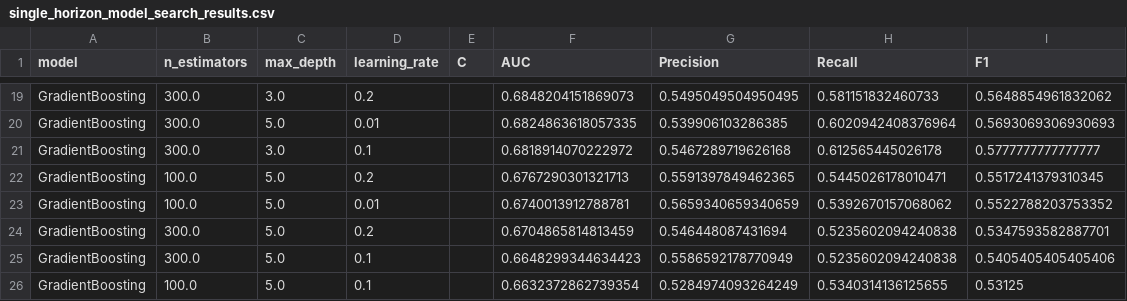
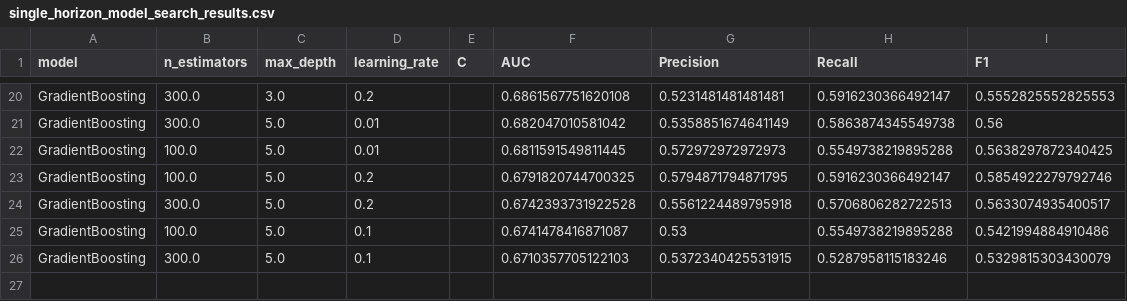
Before and after one commit to mlugassi/ML-on-Graphs, a CSV file: israeli_actors_graph/data/processed/single_horizon_model_search_results.csv, drawn as a sheet; only a part is shown, gaps mark what is left out; removed rows and columns are numbered as before the commit, all else as after; the diff covers the shown part only; the diff names each change by its address in the sheet, - before the commit and + after, or states it on an @@ line.

```diff
--- a/israeli_actors_graph/data/processed/single_horizon_model_search_results.csv
+++ b/israeli_actors_graph/data/processed/single_horizon_model_search_results.csv
-F20 (AUC): 0.6848204151869073
+F20 (AUC): 0.6861567751620108
-G20 (Precision): 0.5495049504950495
+G20 (Precision): 0.5231481481481481
-H20 (Recall): 0.581151832460733
+H20 (Recall): 0.5916230366492147
-I20 (F1): 0.5648854961832062
+I20 (F1): 0.5552825552825553
-F21 (AUC): 0.6824863618057335
+F21 (AUC): 0.682047010581042
-G21 (Precision): 0.539906103286385
+G21 (Precision): 0.5358851674641149
-H21 (Recall): 0.6020942408376964
+H21 (Recall): 0.5863874345549738
-I21 (F1): 0.5693069306930693
+I21 (F1): 0.56
-row 21: GradientBoosting | 300.0 | 3.0 | 0.1 |  | 0.6818914070222972 | 0.5467289719626168 | 0.612565445026178 | 0.5777777777777777
-row 22: GradientBoosting | 100.0 | 5.0 | 0.2 |  | 0.6767290301321713 | 0.5591397849462365 | 0.5445026178010471 | 0.5517241379310345
-F22 (AUC): 0.6740013912788781
+F22 (AUC): 0.6811591549811445
-G22 (Precision): 0.5659340659340659
+G22 (Precision): 0.572972972972973
-H22 (Recall): 0.5392670157068062
+H22 (Recall): 0.5549738219895288
-I22 (F1): 0.5522788203753352
+I22 (F1): 0.5638297872340425
+row 23: GradientBoosting | 100.0 | 5.0 | 0.2 |  | 0.6791820744700325 | 0.5794871794871795 | 0.5916230366492147 | 0.5854922279792746
-F24 (AUC): 0.6704865814813459
+F24 (AUC): 0.6742393731922528
-G24 (Precision): 0.546448087431694
+G24 (Precision): 0.5561224489795918
-H24 (Recall): 0.5235602094240838
+H24 (Recall): 0.5706806282722513
-I24 (F1): 0.5347593582887701
+I24 (F1): 0.5633074935400517
-row 25: GradientBoosting | 300.0 | 5.0 | 0.1 |  | 0.6648299344634423 | 0.5586592178770949 | 0.5235602094240838 | 0.5405405405405406
-F25 (AUC): 0.6632372862739354
+F25 (AUC): 0.6741478416871087
-G25 (Precision): 0.5284974093264249
+G25 (Precision): 0.53
-H25 (Recall): 0.5340314136125655
+H25 (Recall): 0.5549738219895288
-I25 (F1): 0.53125
+I25 (F1): 0.5421994884910486
+row 26: GradientBoosting | 300.0 | 5.0 | 0.1 |  | 0.6710357705122103 | 0.5372340425531915 | 0.5287958115183246 | 0.5329815303430079
```
Also changed, not shown: 6 added rows, 5 removed rows and 48 edited cells elsewhere in this file, israeli_actors_graph/data/processed/future_predictions_1990_2020.csv, israeli_actors_graph/data/processed/future_predictions_2021_2025_single_horizon.csv, 28 other files.
